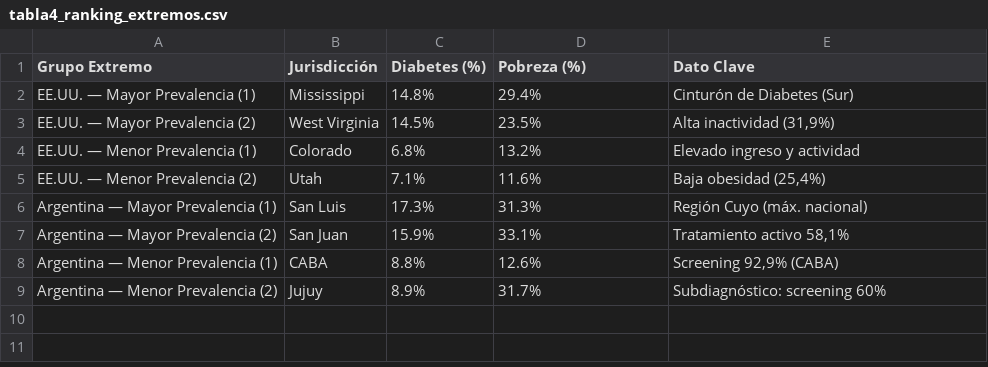
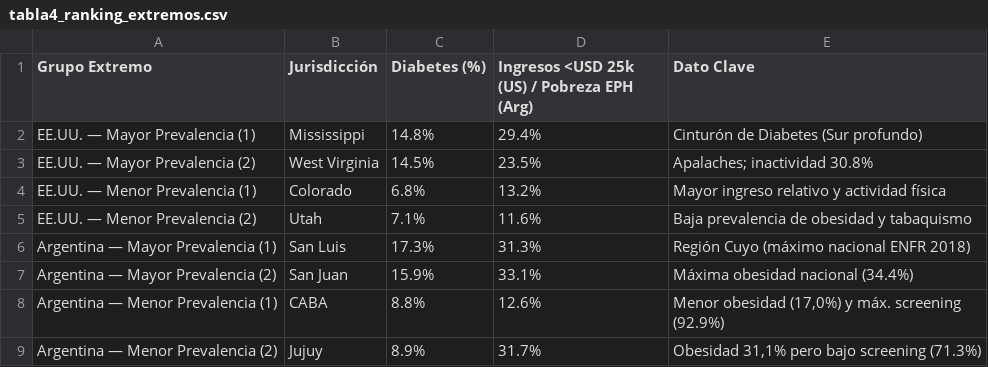
Before and after one commit to magalibolivar/Diabetes-Geografica-CIITI-2026, a CSV file: Propuesta_Argentiva_VS_Estados_Unidos/Resultados/tabla4_ranking_extremos.csv, drawn as a sheet.

```diff
--- a/Propuesta_Argentiva_VS_Estados_Unidos/Resultados/tabla4_ranking_extremos.csv
+++ b/Propuesta_Argentiva_VS_Estados_Unidos/Resultados/tabla4_ranking_extremos.csv
@@ -1,9 +1,9 @@
-Grupo Extremo,Jurisdicción,Diabetes (%),Pobreza (%),Dato Clave
-EE.UU. — Mayor Prevalencia (1),Mississippi,14.8%,29.4%,Cinturón de Diabetes (Sur)
-EE.UU. — Mayor Prevalencia (2),West Virginia,14.5%,23.5%,"Alta inactividad (31,9%)"
-EE.UU. — Menor Prevalencia (1),Colorado,6.8%,13.2%,Elevado ingreso y actividad
-EE.UU. — Menor Prevalencia (2),Utah,7.1%,11.6%,"Baja obesidad (25,4%)"
-Argentina — Mayor Prevalencia (1),San Luis,17.3%,31.3%,Región Cuyo (máx. nacional)
-Argentina — Mayor Prevalencia (2),San Juan,15.9%,33.1%,"Tratamiento activo 58,1%"
-Argentina — Menor Prevalencia (1),CABA,8.8%,12.6%,"Screening 92,9% (CABA)"
-Argentina — Menor Prevalencia (2),Jujuy,8.9%,31.7%,Subdiagnóstico: screening 60%
+Grupo Extremo,Jurisdicción,Diabetes (%),Ingresos <USD 25k (US) / Pobreza EPH (Arg),Dato Clave
+EE.UU. — Mayor Prevalencia (1),Mississippi,14.8%,29.4%,Cinturón de Diabetes (Sur profundo)
+EE.UU. — Mayor Prevalencia (2),West Virginia,14.5%,23.5%,Apalaches; inactividad 30.8%
+EE.UU. — Menor Prevalencia (1),Colorado,6.8%,13.2%,Mayor ingreso relativo y actividad física
+EE.UU. — Menor Prevalencia (2),Utah,7.1%,11.6%,Baja prevalencia de obesidad y tabaquismo
+Argentina — Mayor Prevalencia (1),San Luis,17.3%,31.3%,Región Cuyo (máximo nacional ENFR 2018)
+Argentina — Mayor Prevalencia (2),San Juan,15.9%,33.1%,Máxima obesidad nacional (34.4%)
+Argentina — Menor Prevalencia (1),CABA,8.8%,12.6%,"Menor obesidad (17,0%) y máx. screening (92.9%)"
+Argentina — Menor Prevalencia (2),Jujuy,8.9%,31.7%,"Obesidad 31,1% pero bajo screening (71.3%)"
```
Also changed, not shown: Propuesta_Argentiva_VS_Estados_Unidos/Resultados/tabla1_resumen_comparativo.csv, Propuesta_Argentiva_VS_Estados_Unidos/Resultados/tabla2_ols_coeficientes.csv, 16 other files.
